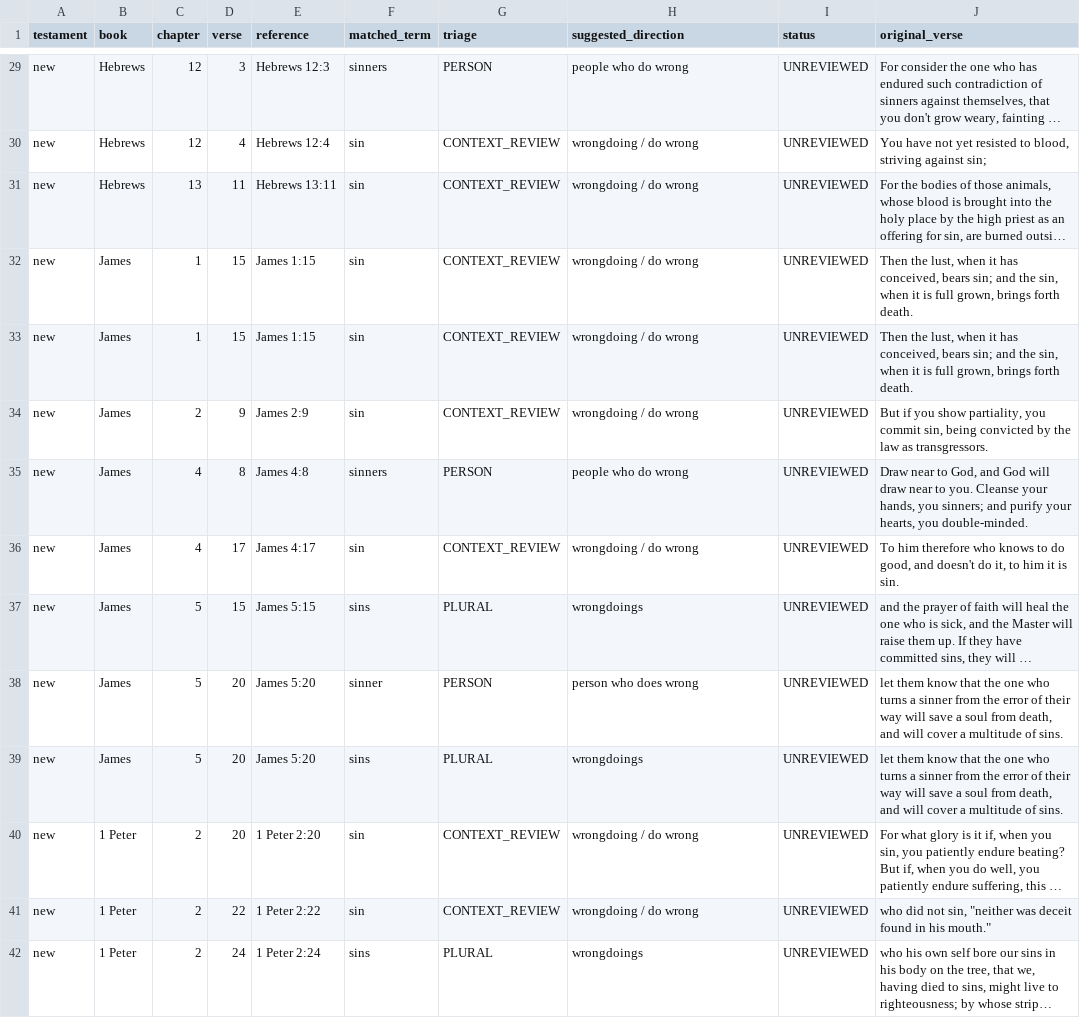
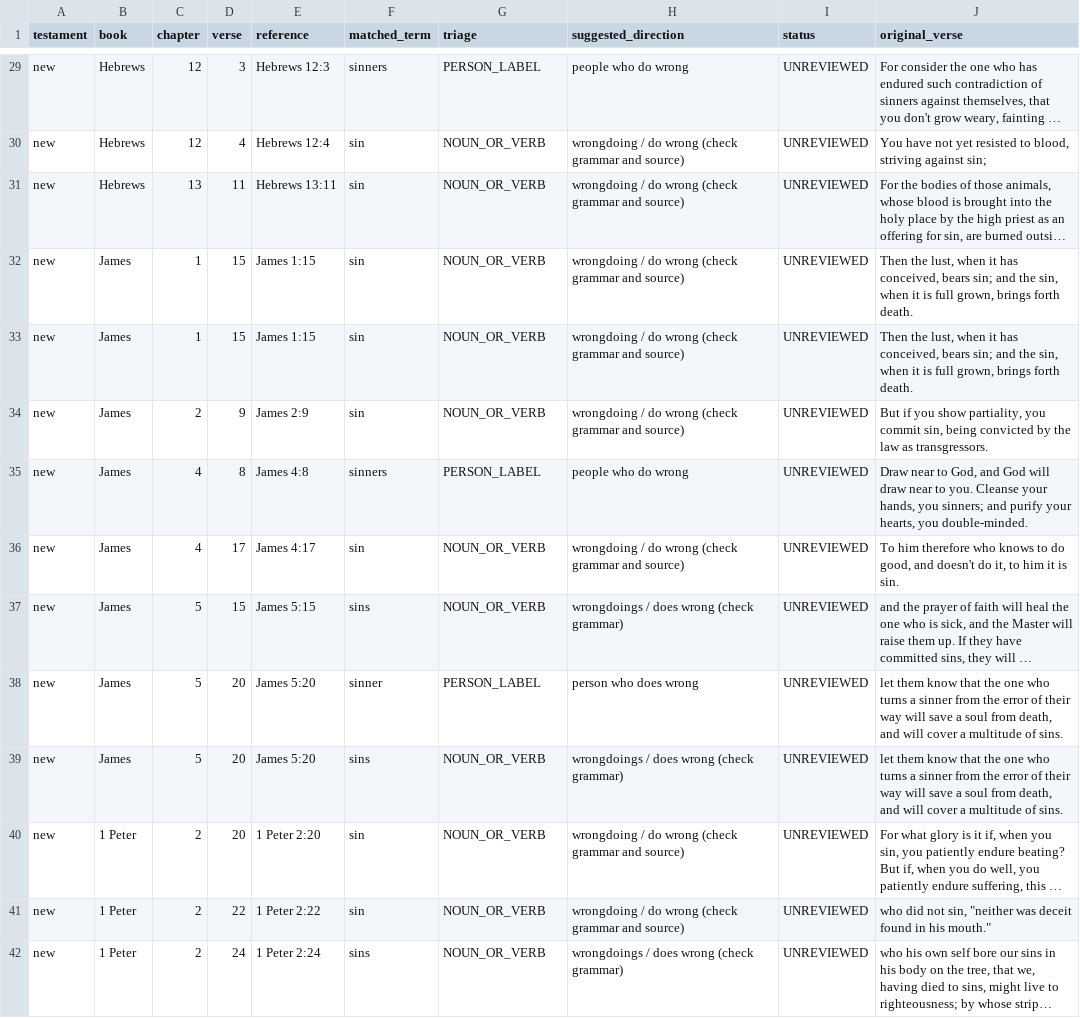
Before and after one commit to Wayback-Project/thewaytranslations, a CSV file: editor-notes/research/chata-inventory/08-philemon-3-john.csv, drawn as a sheet; only a part is shown, gaps mark what is left out; long unchanged cells end in …; the diff covers the shown part only; the diff names each change by its address in the sheet, - before the commit and + after, or states it on an @@ line.

```diff
--- a/editor-notes/research/chata-inventory/08-philemon-3-john.csv
+++ b/editor-notes/research/chata-inventory/08-philemon-3-john.csv
-G29 (triage): PERSON
+G29 (triage): PERSON_LABEL
-G30:G34 (triage): CONTEXT_REVIEW
+G30:G34 (triage): NOUN_OR_VERB
-H30:H34 (suggested_direction): wrongdoing / do wrong
+H30:H34 (suggested_direction): wrongdoing / do wrong (check grammar and source)
-G35 (triage): PERSON
+G35 (triage): PERSON_LABEL
-G36 (triage): CONTEXT_REVIEW
+G36 (triage): NOUN_OR_VERB
-H36 (suggested_direction): wrongdoing / do wrong
+H36 (suggested_direction): wrongdoing / do wrong (check grammar and source)
-G37 (triage): PLURAL
+G37 (triage): NOUN_OR_VERB
-H37 (suggested_direction): wrongdoings
+H37 (suggested_direction): wrongdoings / does wrong (check grammar)
-G38 (triage): PERSON
+G38 (triage): PERSON_LABEL
-G39 (triage): PLURAL
+G39 (triage): NOUN_OR_VERB
-H39 (suggested_direction): wrongdoings
+H39 (suggested_direction): wrongdoings / does wrong (check grammar)
-G40:G41 (triage): CONTEXT_REVIEW
+G40:G41 (triage): NOUN_OR_VERB
-H40:H41 (suggested_direction): wrongdoing / do wrong
+H40:H41 (suggested_direction): wrongdoing / do wrong (check grammar and source)
-G42 (triage): PLURAL
+G42 (triage): NOUN_OR_VERB
-H42 (suggested_direction): wrongdoings
+H42 (suggested_direction): wrongdoings / does wrong (check grammar)
```
Also changed, not shown: 120 edited cells elsewhere in this file.
